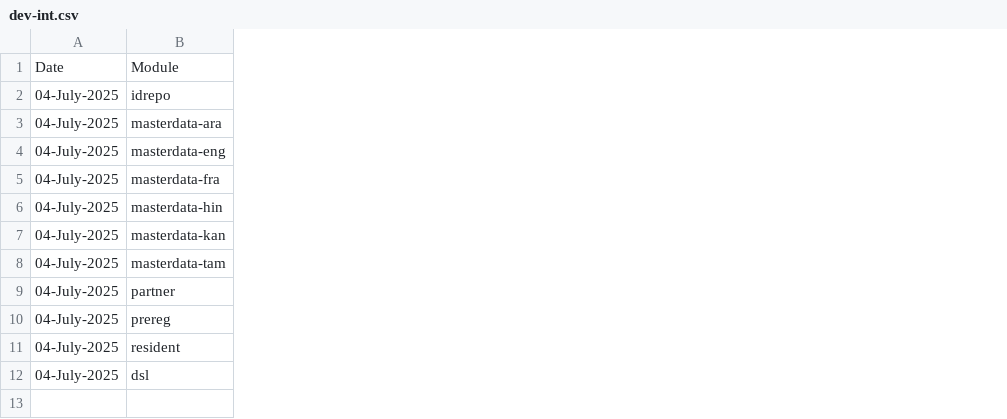
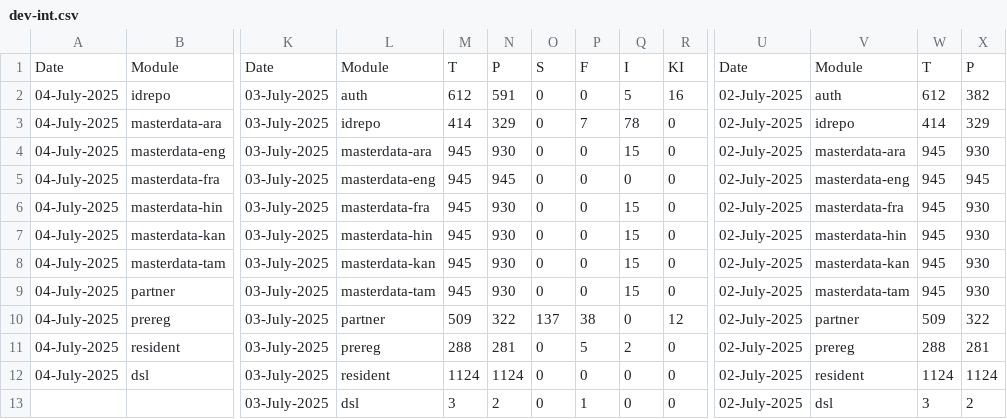
Before and after one commit to mosip/mosip-labs, a CSV file: minio-report-tracker/spreadsheet/dev-int.csv, drawn as a sheet; only a part is shown, gaps mark what is left out; rows hold the shown columns only; the diff covers the shown part only; the diff names each change by its address in the sheet, - before the commit and + after, or states it on an @@ line.

```diff
--- a/minio-report-tracker/spreadsheet/dev-int.csv
+++ b/minio-report-tracker/spreadsheet/dev-int.csv
+column K, rows 1-12: Date | 03-July-2025 | 03-July-2025 | 03-July-2025 | 03-July-2025 | 03-July-2025 | 03-July-2025 | 03-July-2025 | 03-July-2025 | 03-July-2025 | 03-July-2025 | 03-July-2025
+column L, rows 1-12: Module | auth | idrepo | masterdata-ara | masterdata-eng | masterdata-fra | masterdata-hin | masterdata-kan | masterdata-tam | partner | prereg | resident
+column M, rows 1-12: T | 612 | 414 | 945 | 945 | 945 | 945 | 945 | 945 | 509 | 288 | 1124
+column N, rows 1-12: P | 591 | 329 | 930 | 945 | 930 | 930 | 930 | 930 | 322 | 281 | 1124
+column O, rows 1-12: S | 0 | 0 | 0 | 0 | 0 | 0 | 0 | 0 | 137 | 0 | 0
+column P, rows 1-12: F | 0 | 7 | 0 | 0 | 0 | 0 | 0 | 0 | 38 | 5 | 0
+column Q, rows 1-12: I | 5 | 78 | 15 | 0 | 15 | 15 | 15 | 15 | 0 | 2 | 0
+column R, rows 1-12: KI | 16 | 0 | 0 | 0 | 0 | 0 | 0 | 0 | 12 | 0 | 0
+column U, rows 1-12: Date | 02-July-2025 | 02-July-2025 | 02-July-2025 | 02-July-2025 | 02-July-2025 | 02-July-2025 | 02-July-2025 | 02-July-2025 | 02-July-2025 | 02-July-2025 | 02-July-2025
+column V, rows 1-12: Module | auth | idrepo | masterdata-ara | masterdata-eng | masterdata-fra | masterdata-hin | masterdata-kan | masterdata-tam | partner | prereg | resident
+column W, rows 1-12: T | 612 | 414 | 945 | 945 | 945 | 945 | 945 | 945 | 509 | 288 | 1124
+column X, rows 1-12: P | 382 | 329 | 930 | 945 | 930 | 930 | 930 | 930 | 322 | 281 | 1124
+row 13:  |  | 03-July-2025 | dsl | 3 | 2 | 0 | 1 | 0 | 0 | 02-July-2025 | dsl | 3 | 2
```
Also changed, not shown: 18 added columns elsewhere in this file, minio-report-tracker/spreadsheet/cellbox21.csv, minio-report-tracker/spreadsheet/collab.csv.
